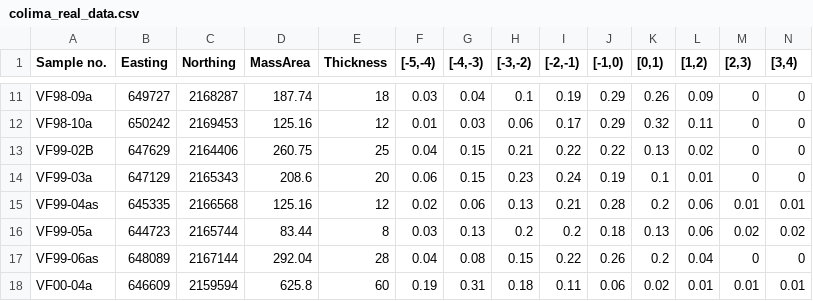
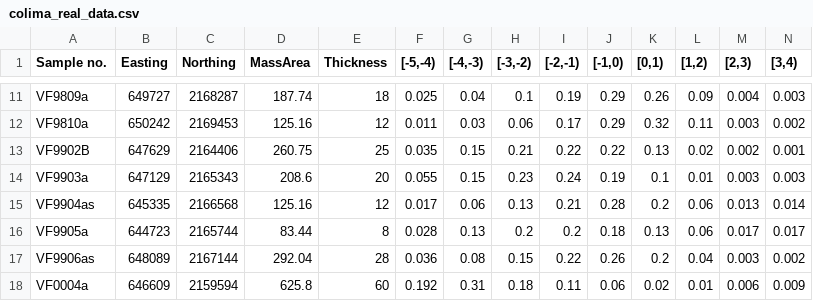
Before and after one commit to nmostert/inversion_project, a CSV file: data/colima/colima_real_data.csv, drawn as a sheet; only a part is shown, gaps mark what is left out; the diff covers the shown part only; the diff names each change by its address in the sheet, - before the commit and + after, or states it on an @@ line.

```diff
--- a/data/colima/colima_real_data.csv
+++ b/data/colima/colima_real_data.csv
-A11 (Sample no.): VF98-09a
+A11 (Sample no.): VF9809a
-F11 ([-5,-4)): 0.03
+F11 ([-5,-4)): 0.025
-M11 ([2,3)): 0
+M11 ([2,3)): 0.004
-N11 ([3,4)): 0
+N11 ([3,4)): 0.003
-A12 (Sample no.): VF98-10a
+A12 (Sample no.): VF9810a
-F12 ([-5,-4)): 0.01
+F12 ([-5,-4)): 0.011
-M12 ([2,3)): 0
+M12 ([2,3)): 0.003
-N12 ([3,4)): 0
+N12 ([3,4)): 0.002
-A13 (Sample no.): VF99-02B
+A13 (Sample no.): VF9902B
-F13 ([-5,-4)): 0.04
+F13 ([-5,-4)): 0.035
-M13 ([2,3)): 0
+M13 ([2,3)): 0.002
-N13 ([3,4)): 0
+N13 ([3,4)): 0.001
-A14 (Sample no.): VF99-03a
+A14 (Sample no.): VF9903a
-F14 ([-5,-4)): 0.06
+F14 ([-5,-4)): 0.055
-M14 ([2,3)): 0
+M14 ([2,3)): 0.003
-N14 ([3,4)): 0
+N14 ([3,4)): 0.003
-A15 (Sample no.): VF99-04as
+A15 (Sample no.): VF9904as
-F15 ([-5,-4)): 0.02
+F15 ([-5,-4)): 0.017
-M15 ([2,3)): 0.01
+M15 ([2,3)): 0.013
-N15 ([3,4)): 0.01
+N15 ([3,4)): 0.014
-A16 (Sample no.): VF99-05a
+A16 (Sample no.): VF9905a
-F16 ([-5,-4)): 0.03
+F16 ([-5,-4)): 0.028
-M16 ([2,3)): 0.02
+M16 ([2,3)): 0.017
-N16 ([3,4)): 0.02
+N16 ([3,4)): 0.017
-A17 (Sample no.): VF99-06as
+A17 (Sample no.): VF9906as
-F17 ([-5,-4)): 0.04
+F17 ([-5,-4)): 0.036
-M17 ([2,3)): 0
+M17 ([2,3)): 0.003
-N17 ([3,4)): 0
+N17 ([3,4)): 0.002
-A18 (Sample no.): VF00-04a
+A18 (Sample no.): VF0004a
-F18 ([-5,-4)): 0.19
+F18 ([-5,-4)): 0.192
-M18 ([2,3)): 0.01
+M18 ([2,3)): 0.006
-N18 ([3,4)): 0.01
+N18 ([3,4)): 0.009
```
Also changed, not shown: 114 edited cells elsewhere in this file, 13 other files.
